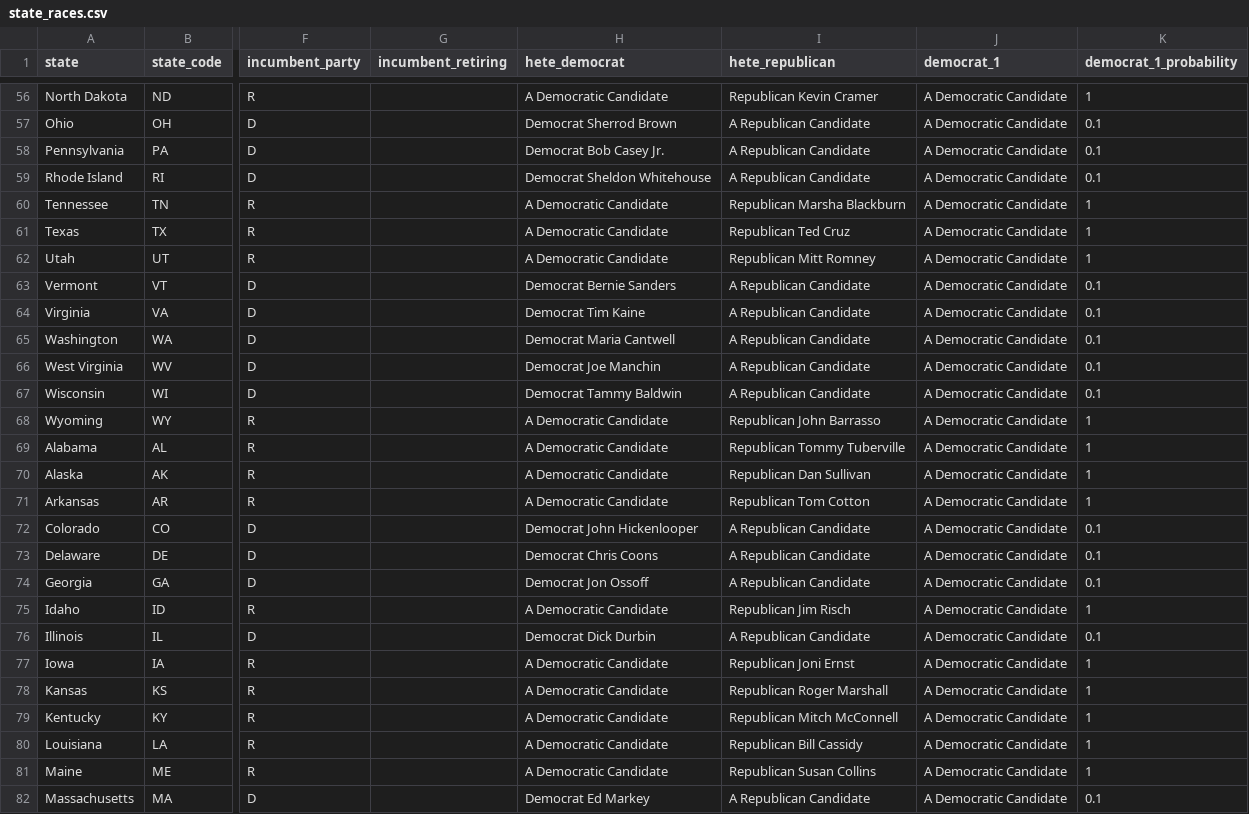
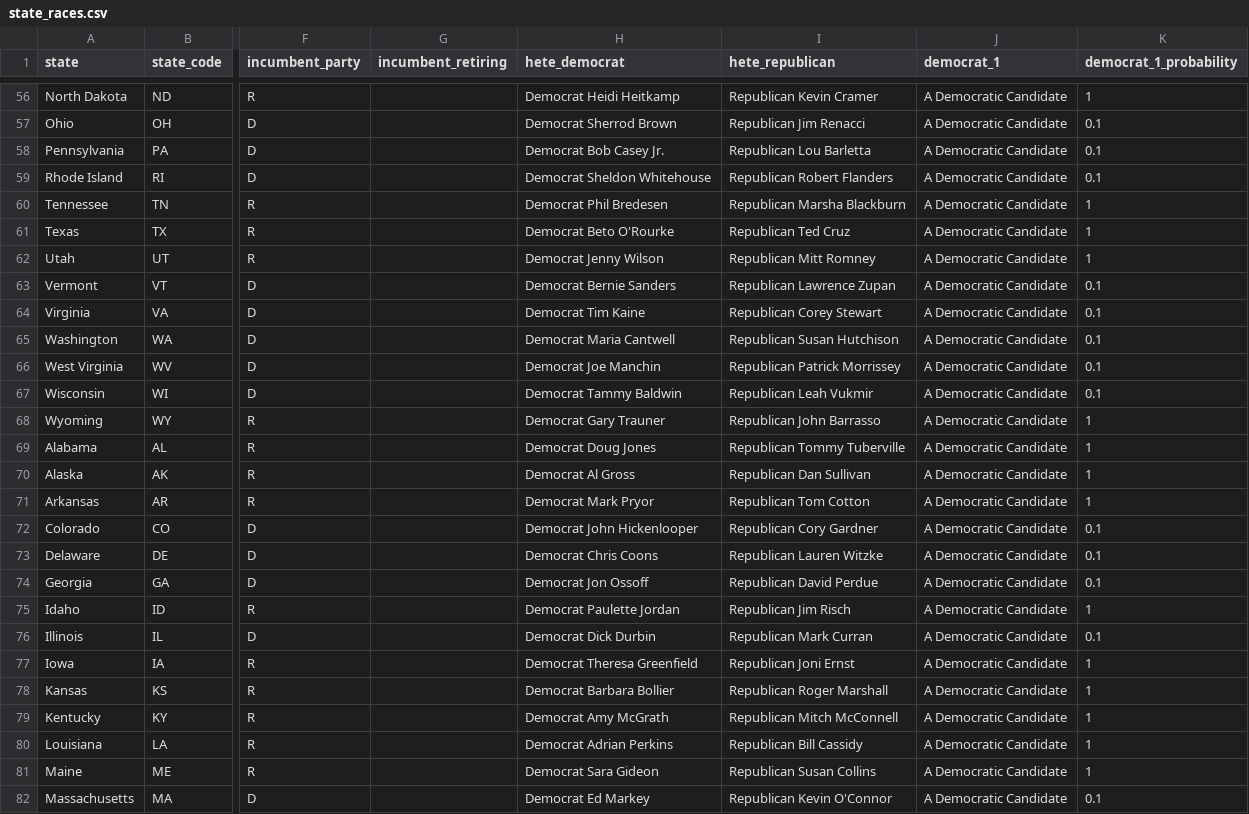
Before and after one commit to carnival-farmer/data, a CSV file: v2/state_races.csv, drawn as a sheet; only a part is shown, gaps mark what is left out; the diff covers the shown part only; the diff names each change by its address in the sheet, - before the commit and + after, or states it on an @@ line.

```diff
--- a/v2/state_races.csv
+++ b/v2/state_races.csv
-H56 (hete_democrat): A Democratic Candidate
+H56 (hete_democrat): Democrat Heidi Heitkamp
-I57 (hete_republican): A Republican Candidate
+I57 (hete_republican): Republican Jim Renacci
-I58 (hete_republican): A Republican Candidate
+I58 (hete_republican): Republican Lou Barletta
-I59 (hete_republican): A Republican Candidate
+I59 (hete_republican): Republican Robert Flanders
-H60 (hete_democrat): A Democratic Candidate
+H60 (hete_democrat): Democrat Phil Bredesen
-H61 (hete_democrat): A Democratic Candidate
+H61 (hete_democrat): Democrat Beto O'Rourke
-H62 (hete_democrat): A Democratic Candidate
+H62 (hete_democrat): Democrat Jenny Wilson
-I63 (hete_republican): A Republican Candidate
+I63 (hete_republican): Republican Lawrence Zupan
-I64 (hete_republican): A Republican Candidate
+I64 (hete_republican): Republican Corey Stewart
-I65 (hete_republican): A Republican Candidate
+I65 (hete_republican): Republican Susan Hutchison
-I66 (hete_republican): A Republican Candidate
+I66 (hete_republican): Republican Patrick Morrissey
-I67 (hete_republican): A Republican Candidate
+I67 (hete_republican): Republican Leah Vukmir
-H68 (hete_democrat): A Democratic Candidate
+H68 (hete_democrat): Democrat Gary Trauner
-H69 (hete_democrat): A Democratic Candidate
+H69 (hete_democrat): Democrat Doug Jones
-H70 (hete_democrat): A Democratic Candidate
+H70 (hete_democrat): Democrat Al Gross
-H71 (hete_democrat): A Democratic Candidate
+H71 (hete_democrat): Democrat Mark Pryor
-I72 (hete_republican): A Republican Candidate
+I72 (hete_republican): Republican Cory Gardner
-I73 (hete_republican): A Republican Candidate
+I73 (hete_republican): Republican Lauren Witzke
-I74 (hete_republican): A Republican Candidate
+I74 (hete_republican): Republican David Perdue
-H75 (hete_democrat): A Democratic Candidate
+H75 (hete_democrat): Democrat Paulette Jordan
-I76 (hete_republican): A Republican Candidate
+I76 (hete_republican): Republican Mark Curran
-H77 (hete_democrat): A Democratic Candidate
+H77 (hete_democrat): Democrat Theresa Greenfield
-H78 (hete_democrat): A Democratic Candidate
+H78 (hete_democrat): Democrat Barbara Bollier
-H79 (hete_democrat): A Democratic Candidate
+H79 (hete_democrat): Democrat Amy McGrath
-H80 (hete_democrat): A Democratic Candidate
+H80 (hete_democrat): Democrat Adrian Perkins
-H81 (hete_democrat): A Democratic Candidate
+H81 (hete_democrat): Democrat Sara Gideon
-I82 (hete_republican): A Republican Candidate
+I82 (hete_republican): Republican Kevin O'Connor
```
Also changed, not shown: 149 edited cells elsewhere in this file, 1 other file.
